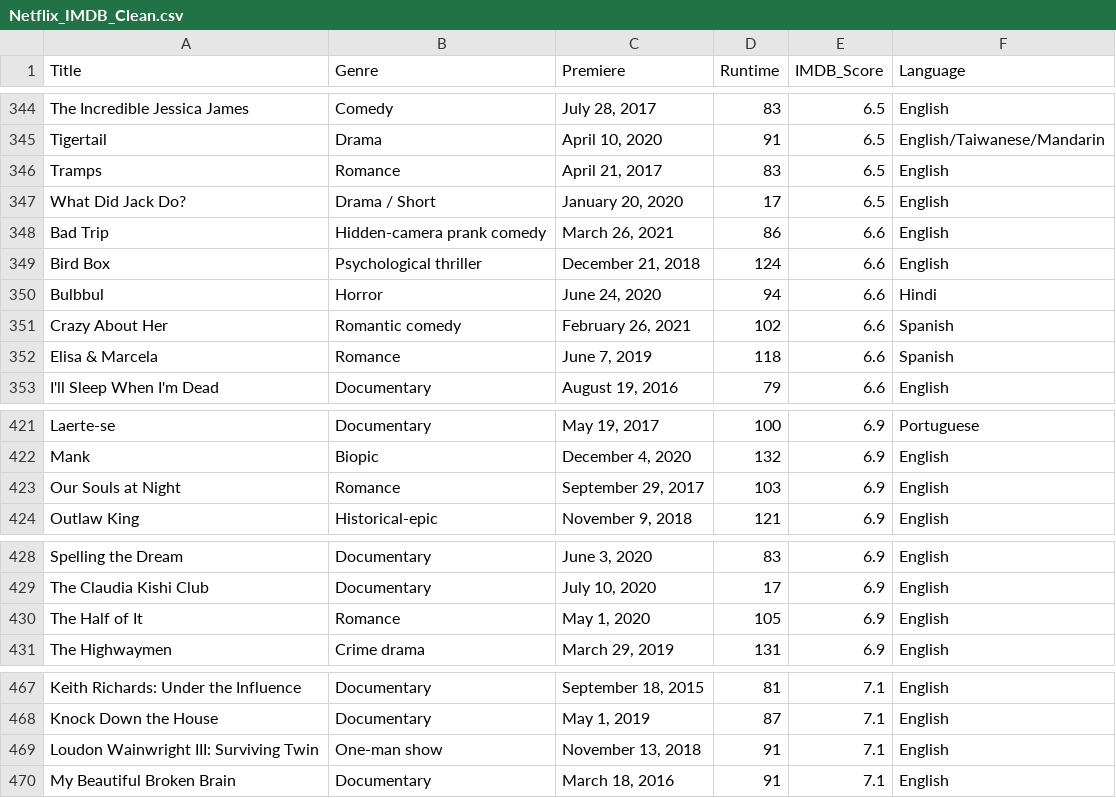
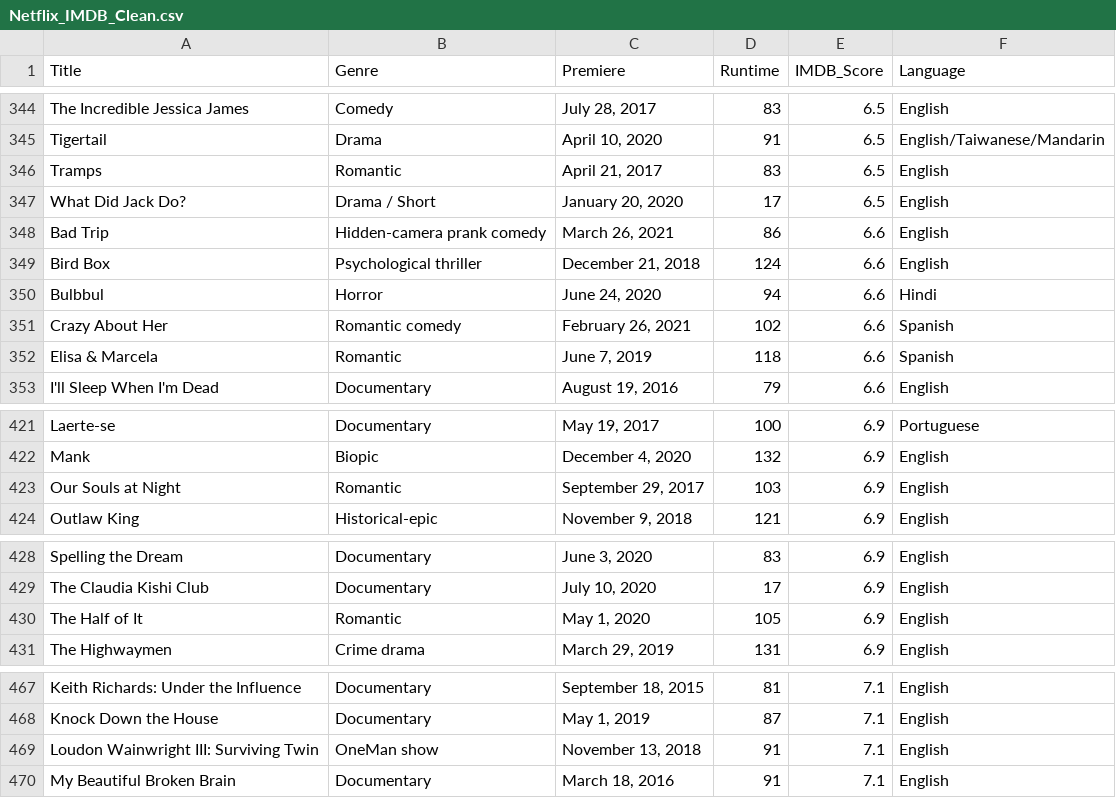
Before and after one commit to sit-2021-int214/008-Netflix-Original-Films-And-IMDB-Scores, a CSV file: Netflix_IMDB_Clean.csv, drawn as a sheet; only a part is shown, gaps mark what is left out; the diff covers the shown part only.

```diff
--- a/Netflix_IMDB_Clean.csv
+++ b/Netflix_IMDB_Clean.csv
@@ -345,3 +345,3 @@
 "Tigertail","Drama","April 10, 2020",91,6.5,"English/Taiwanese/Mandarin"
-"Tramps","Romance","April 21, 2017",83,6.5,"English"
+"Tramps","Romantic","April 21, 2017",83,6.5,"English"
 "What Did Jack Do?","Drama / Short","January 20, 2020",17,6.5,"English"
@@ -351,3 +351,3 @@
 "Crazy About Her","Romantic comedy","February 26, 2021",102,6.6,"Spanish"
-"Elisa & Marcela","Romance","June 7, 2019",118,6.6,"Spanish"
+"Elisa & Marcela","Romantic","June 7, 2019",118,6.6,"Spanish"
 "I'll Sleep When I'm Dead","Documentary","August 19, 2016",79,6.6,"English"
@@ -422,3 +422,3 @@
 "Mank","Biopic","December 4, 2020",132,6.9,"English"
-"Our Souls at Night","Romance","September 29, 2017",103,6.9,"English"
+"Our Souls at Night","Romantic","September 29, 2017",103,6.9,"English"
 "Outlaw King","Historical-epic","November 9, 2018",121,6.9,"English"
@@ -429,3 +429,3 @@
 "The Claudia Kishi Club","Documentary","July 10, 2020",17,6.9,"English"
-"The Half of It","Romance","May 1, 2020",105,6.9,"English"
+"The Half of It","Romantic","May 1, 2020",105,6.9,"English"
 "The Highwaymen","Crime drama","March 29, 2019",131,6.9,"English"
@@ -468,3 +468,3 @@
 "Knock Down the House","Documentary","May 1, 2019",87,7.1,"English"
-"Loudon Wainwright III: Surviving Twin","One-man show","November 13, 2018",91,7.1,"English"
+"Loudon Wainwright III: Surviving Twin","OneMan show","November 13, 2018",91,7.1,"English"
 "My Beautiful Broken Brain","Documentary","March 18, 2016",91,7.1,"English"
```
Also changed, not shown: 9 edited cells elsewhere in this file, 1 other file.
